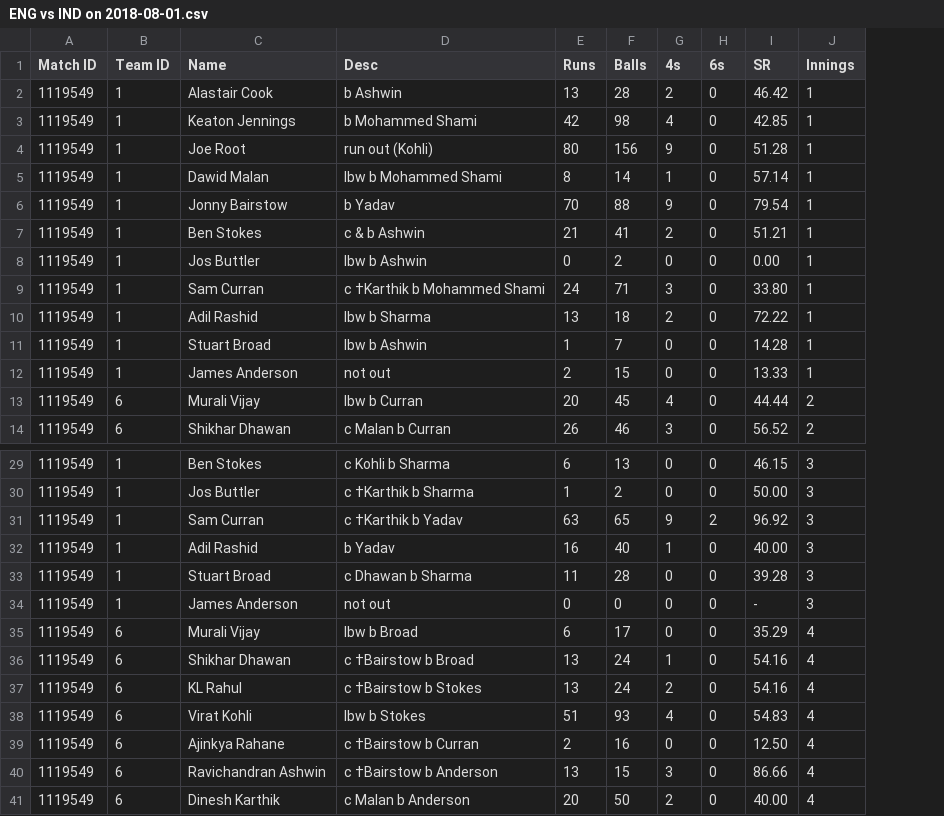
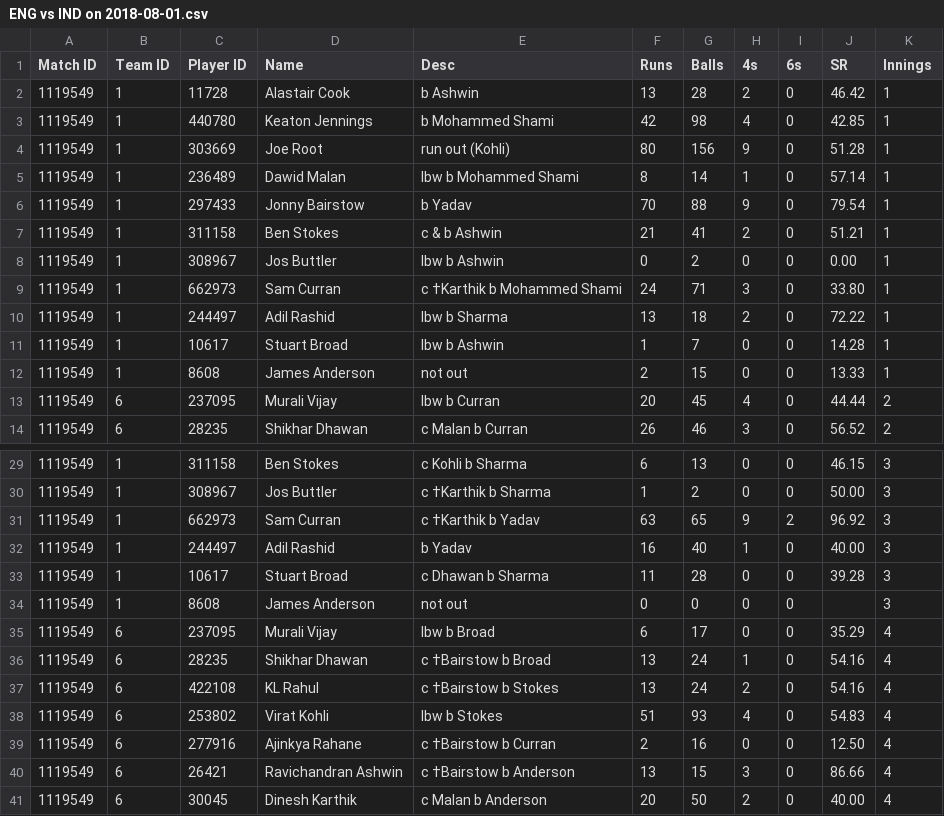
Before and after one commit to sidp16/cricket-stats-gpt, a CSV file: ENG vs IND on 2018-08-01.csv, drawn as a sheet; only a part is shown, gaps mark what is left out; addresses are those after the commit; the diff names each change by its address in the sheet, - before the commit and + after, or states it on an @@ line.

Commit message:
Helper functions added, scraped and can insert match details + need to fix #1

```diff
--- a/ENG vs IND on 2018-08-01.csv
+++ b/ENG vs IND on 2018-08-01.csv
+column C (Player ID), rows 2-14: 11728 | 440780 | 303669 | 236489 | 297433 | 311158 | 308967 | 662973 | 244497 | 10617 | 8608 | 237095 | 28235; rows 29-41: 311158 | 308967 | 662973 | 244497 | 10617 | 8608 | 237095 | 28235 | 422108 | 253802 | 277916 | 26421 | 30045
-J34 (SR): -
+J34 (SR): (empty)
```
Also changed, not shown: IND vs PAK on 2022-10-23.csv, 4 other files.
